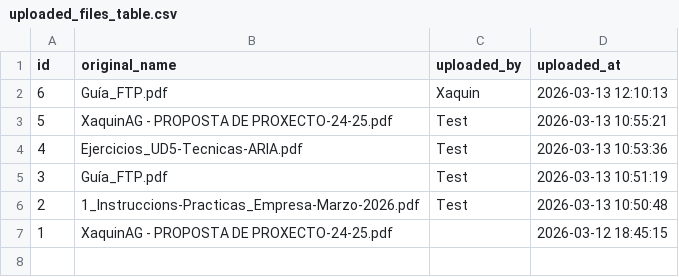
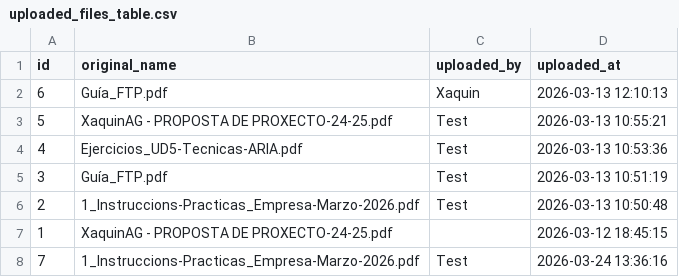
Before and after one commit to XaquinAlves/PracticaGyleven, a CSV file: BackEnd/media/uploaded_files_table.csv, drawn as a sheet; the diff names each change by its address in the sheet, - before the commit and + after, or states it on an @@ line.

```diff
--- a/BackEnd/media/uploaded_files_table.csv
+++ b/BackEnd/media/uploaded_files_table.csv
+row 8: 7 | 1_Instruccions-Practicas_Empresa-Marzo-2026.pdf | Test | 2026-03-24 13:36:16
```
Also changed, not shown: BackEnd/media/important_files.csv, 2 other files.
